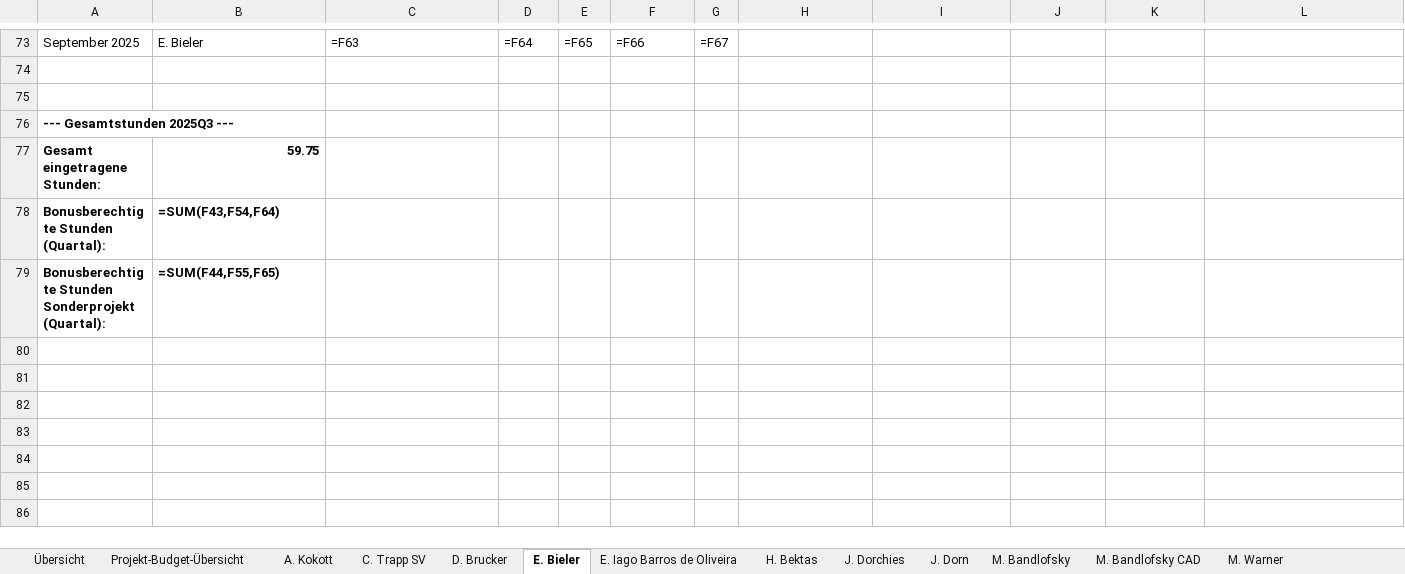
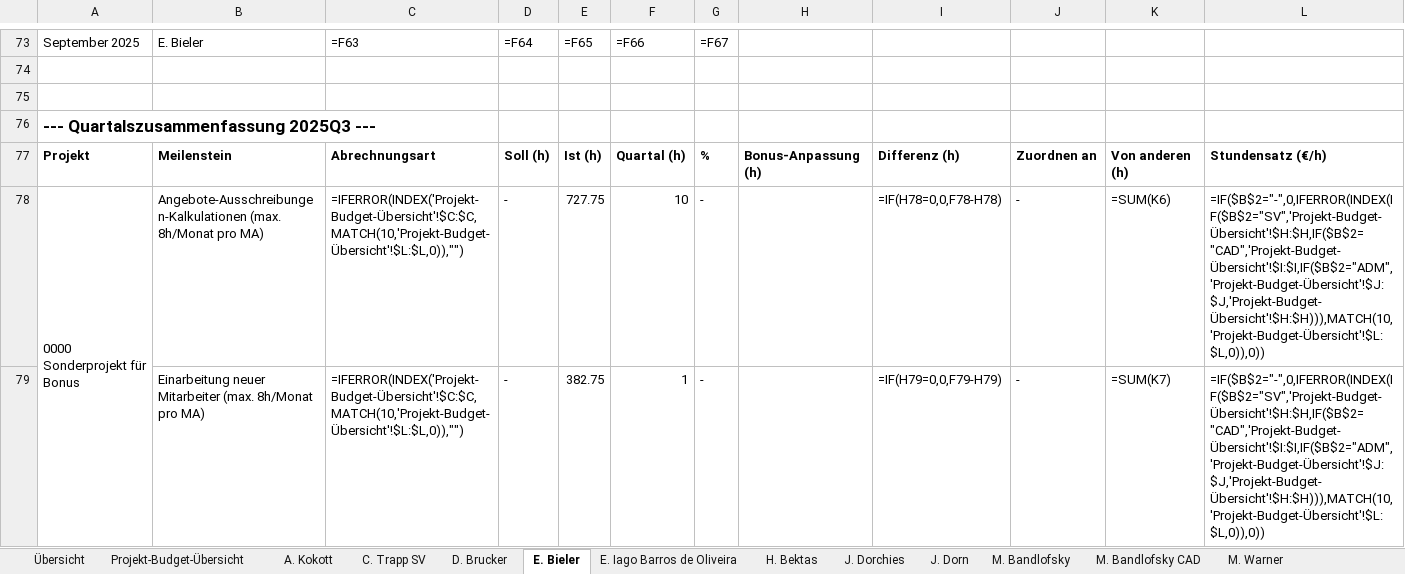
Before and after one commit to Brottuetchen/Quartalsreport, an Excel workbook: BSP/Q3-2025.xlsx, sheet E. Bieler, drawn as a sheet; only a part is shown, gaps mark what is left out; the shorter side is filled out with more unchanged rows; values as stored, in another font and other column widths than the file's, no borders; formulas without a stored value are shown as written; conditional formats not drawn; rows hold the shown columns only; the diff covers the shown part only; the diff names each change by its address in the sheet, - before the commit and + after, or states it on an @@ line.

```diff
--- a/BSP/Q3-2025.xlsx (sheet E. Bieler)
+++ b/BSP/Q3-2025.xlsx (sheet E. Bieler)
+row 75: (empty)
+row 76: --- Quartalszusammenfassung 2025Q3 ---
+row 77: Projekt | Meilenstein | Abrechnungsart | Soll (h) | Ist (h) | Quartal (h) | % | Bonus-Anpassung (h) | Differenz (h) | Zuordnen an | Von anderen (h) | Stundensatz (€/h)
+row 78: 0000 Sonderprojekt für Bonus | Angebote-Ausschreibungen-Kalkulationen (max. 8h/Monat pro MA) | =IFERROR(INDEX('Projekt-Budget-Übersicht'!$C:$C,MATCH(10,'Projekt-Budget-Übersicht'!$L:$L,0)),"") | - | 727.75 | 10 | - |  | =IF(H78=0,0,F78-H78) | - | =SUM(K6) | =IF($B$2="-",0,IFERROR(INDEX(IF($B$2="SV",'Projekt-Budget-Übersicht'!$H:$H,IF($B$2="CAD",'Projekt-Budget-Übersicht'!$I:$I,IF($B$2="ADM",'Projekt-Budget-Übersicht'!$J:$J,'Projekt-Budget-Übersicht'!$H:$H))),MATCH(10,'Projekt-Budget-Übersicht'!$L:$L,0)),0))
+row 79:  | Einarbeitung neuer Mitarbeiter (max. 8h/Monat pro MA) | =IFERROR(INDEX('Projekt-Budget-Übersicht'!$C:$C,MATCH(10,'Projekt-Budget-Übersicht'!$L:$L,0)),"") | - | 382.75 | 1 | - |  | =IF(H79=0,0,F79-H79) | - | =SUM(K7) | =IF($B$2="-",0,IFERROR(INDEX(IF($B$2="SV",'Projekt-Budget-Übersicht'!$H:$H,IF($B$2="CAD",'Projekt-Budget-Übersicht'!$I:$I,IF($B$2="ADM",'Projekt-Budget-Übersicht'!$J:$J,'Projekt-Budget-Übersicht'!$H:$H))),MATCH(10,'Projekt-Budget-Übersicht'!$L:$L,0)),0))
```
Also changed, not shown: 40 added rows and 292 edited cells elsewhere in this sheet, sheet Projekt-Budget-Übersicht, sheet A. Kokott, sheet O. Haag BS-CAD, sheet S. Schüler, sheet T. Trautmann, sheet J. Dorn, 14 more sheets, hidden cells, 9 other files.
